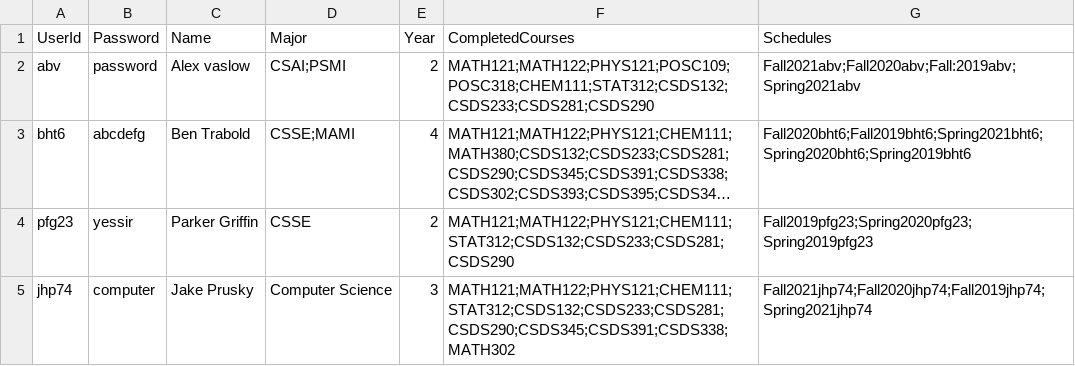
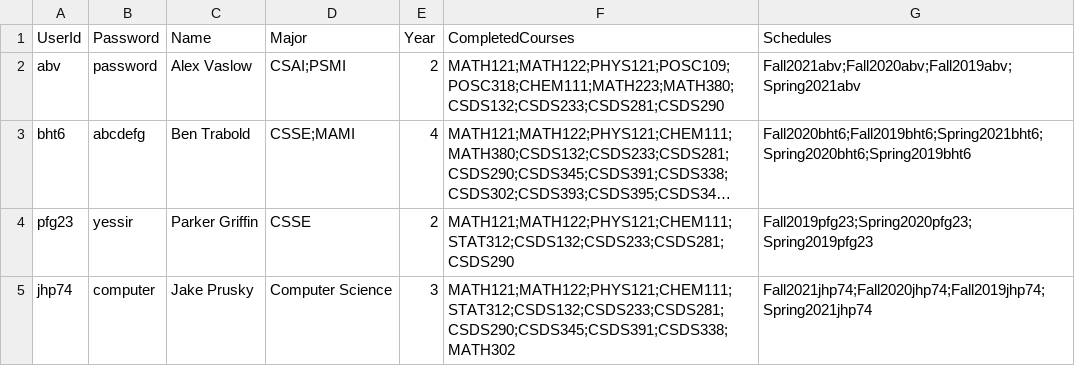
Before and after one commit to abv10/CSDS393_Group13, a CSV file: FourYearClassPlanningTool/Models/Users/SeedDataForUsersDatabaseUsers.csv, drawn as a sheet; long unchanged cells end in …; the diff names each change by its address in the sheet, - before the commit and + after, or states it on an @@ line.

```diff
--- a/FourYearClassPlanningTool/Models/Users/SeedDataForUsersDatabaseUsers.csv
+++ b/FourYearClassPlanningTool/Models/Users/SeedDataForUsersDatabaseUsers.csv
-C2 (Name): Alex vaslow
+C2 (Name): Alex Vaslow
-F2 (CompletedCourses): MATH121;MATH122;PHYS121;POSC109;POSC318;CHEM111;STAT312;CSDS132;CSDS233;CSDS281;CSDS290
+F2 (CompletedCourses): MATH121;MATH122;PHYS121;POSC109;POSC318;CHEM111;MATH223;MATH380;CSDS132;CSDS233;CSDS281;CSDS290
-G2 (Schedules): Fall2021abv;Fall2020abv;Fall:2019abv;Spring2021abv
+G2 (Schedules): Fall2021abv;Fall2020abv;Fall2019abv;Spring2021abv
```
Also changed, not shown: FourYearClassPlanningTool/Models/Users/SeedDataForUsersDatabaseSchedules.csv, 5 other files.
